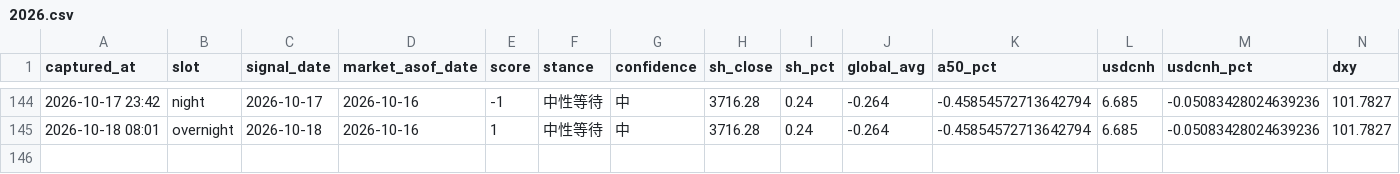
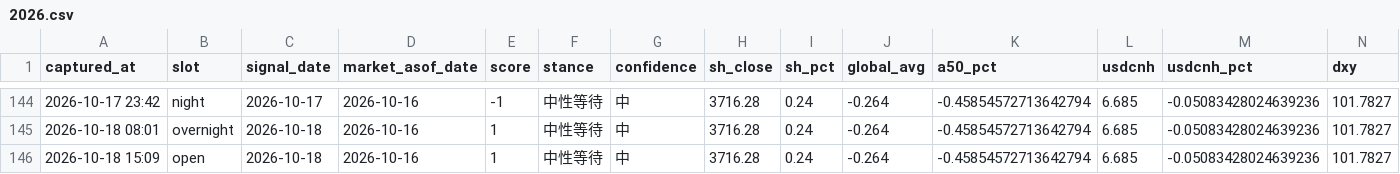
Before and after one commit to ychenfen/a-share-daily, a CSV file: data/signals/2026.csv, drawn as a sheet; only a part is shown, gaps mark what is left out; rows hold the shown columns only; the diff names each change by its address in the sheet, - before the commit and + after, or states it on an @@ line.

```diff
--- a/data/signals/2026.csv
+++ b/data/signals/2026.csv
+row 146: 2026-10-18 15:09 | open | 2026-10-18 | 2026-10-16 | 1 | 中性等待 | 中 | 3716.28 | 0.24 | -0.264 | -0.45854572713642794 | 6.685 | -0.05083428024639236 | 101.7827
```
Also changed, not shown: 9 other files.
